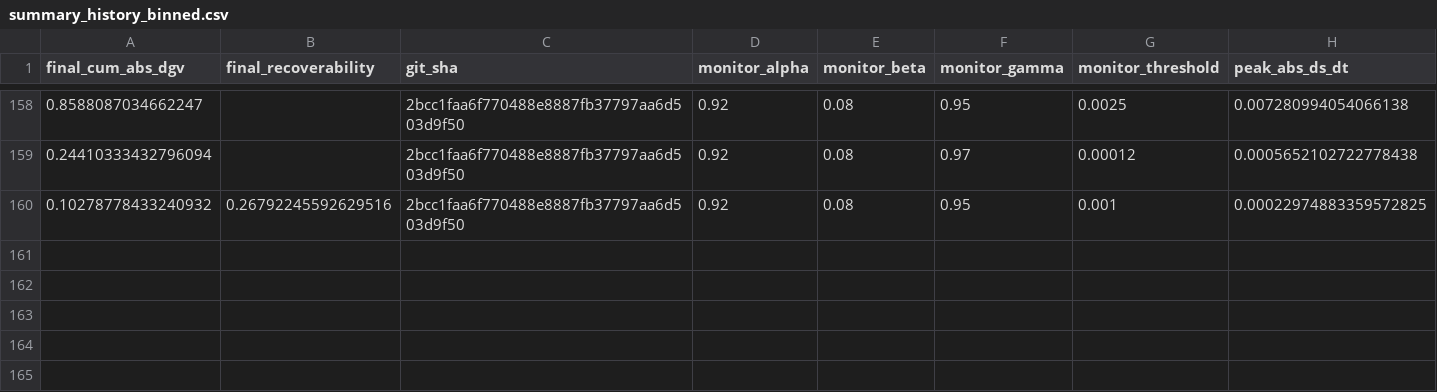
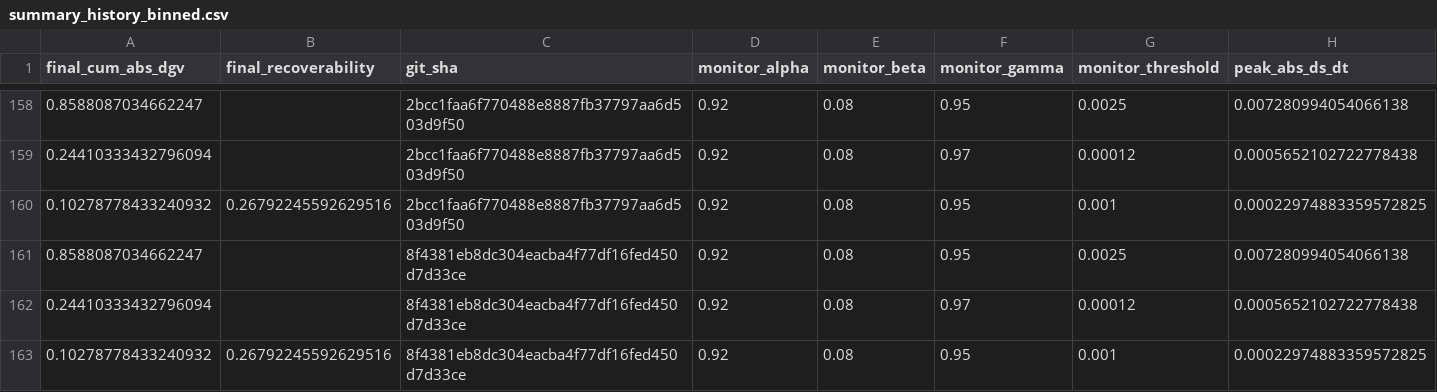
Before and after one commit to willshacklett/god-variable-theory, a CSV file: data/longitudinal/summary_history_binned.csv, drawn as a sheet; only a part is shown, gaps mark what is left out; rows hold the shown columns only; the diff names each change by its address in the sheet, - before the commit and + after, or states it on an @@ line.

```diff
--- a/data/longitudinal/summary_history_binned.csv
+++ b/data/longitudinal/summary_history_binned.csv
+row 161: 0.8588087034662247 |  | 8f4381eb8dc304eacba4f77df16fed450d7d33ce | 0.92 | 0.08 | 0.95 | 0.0025 | 0.007280994054066138
+row 162: 0.24410333432796094 |  | 8f4381eb8dc304eacba4f77df16fed450d7d33ce | 0.92 | 0.08 | 0.97 | 0.00012 | 0.0005652102722778438
+row 163: 0.10278778433240932 | 0.26792245592629516 | 8f4381eb8dc304eacba4f77df16fed450d7d33ce | 0.92 | 0.08 | 0.95 | 0.001 | 0.00022974883359572825
```
Also changed, not shown: data/longitudinal/summary_history.csv.
